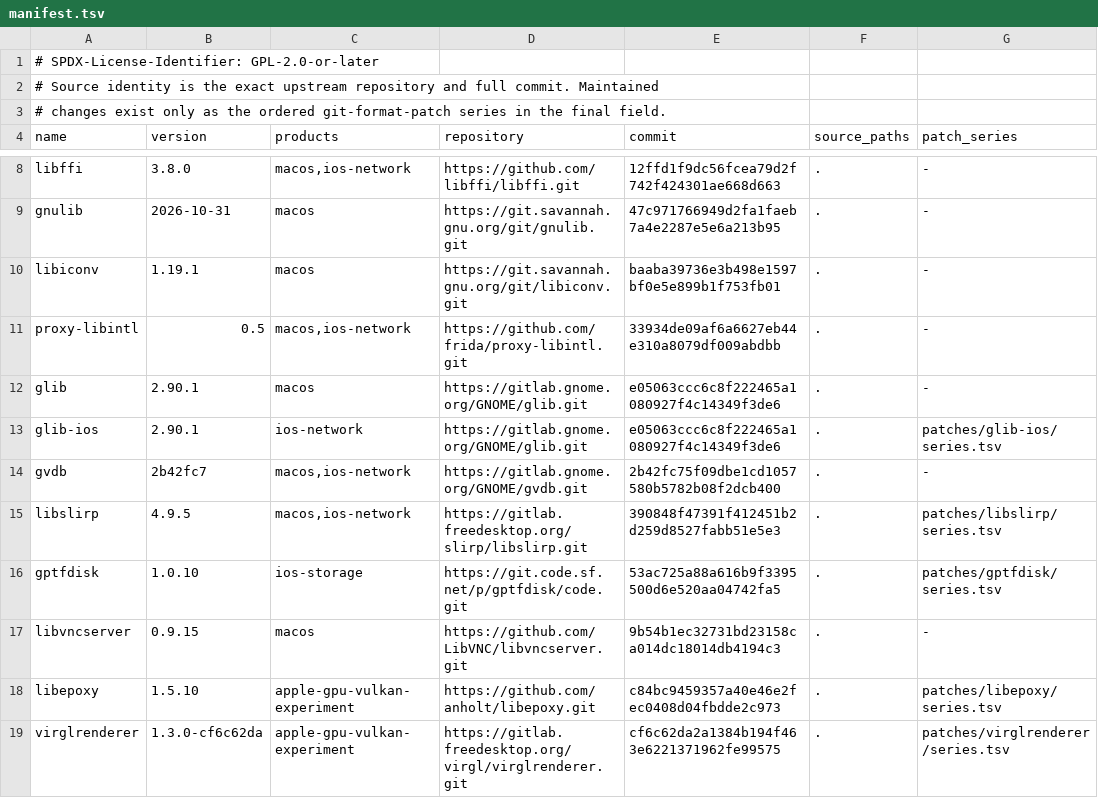
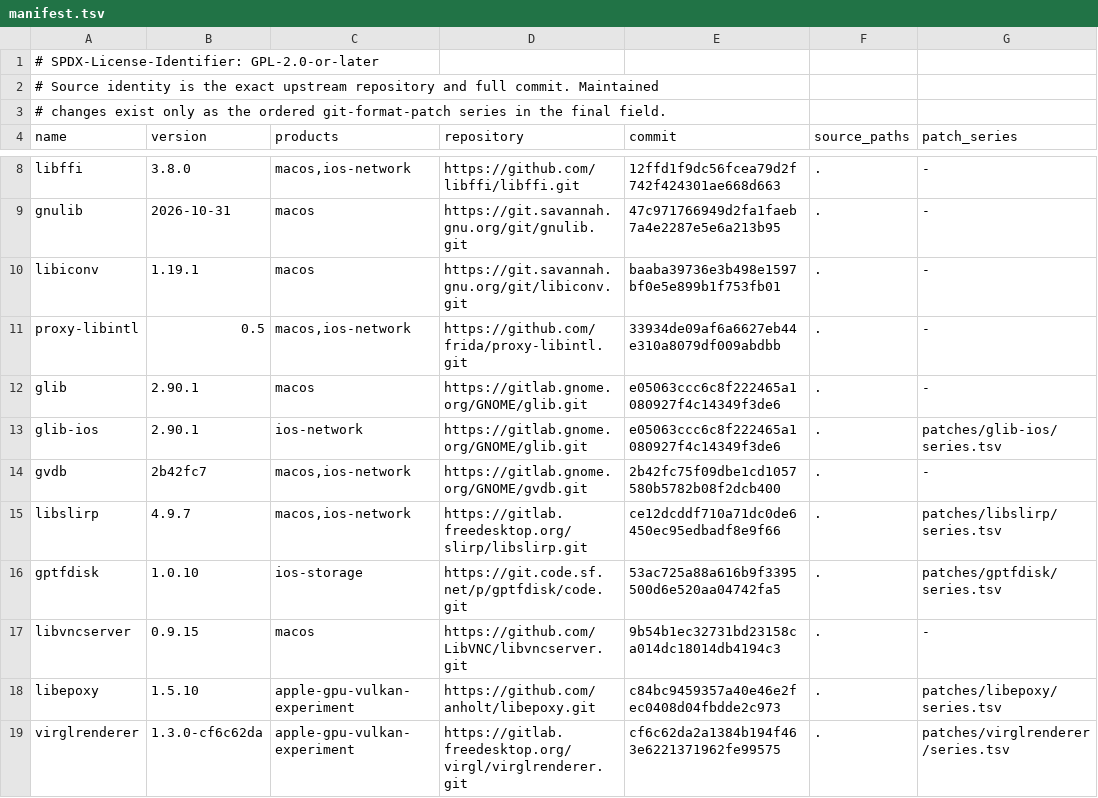
Before and after one commit to 1972nollus/Kernarium, a TSV file: dependencies/manifest.tsv, drawn as a sheet; only a part is shown, gaps mark what is left out.

```diff
--- a/dependencies/manifest.tsv
+++ b/dependencies/manifest.tsv
@@ -14,3 +14,3 @@ glib-ios	2.90.1	ios-network	https://gitlab.gnome.org/GNOME/glib.git	e05063ccc6c8
 gvdb	2b42fc7	macos,ios-network	https://gitlab.gnome.org/GNOME/gvdb.git	2b42fc75f09dbe1cd1057580b5782b08f2dcb400	.	-
-libslirp	4.9.5	macos,ios-network	https://gitlab.freedesktop.org/slirp/libslirp.git	390848f47391f412451b2d259d8527fabb51e5e3	.	patches/libslirp/series.tsv
+libslirp	4.9.7	macos,ios-network	https://gitlab.freedesktop.org/slirp/libslirp.git	ce12dcddf710a71dc0de6450ec95edbadf8e9f66	.	patches/libslirp/series.tsv
 gptfdisk	1.0.10	ios-storage	https://git.code.sf.net/p/gptfdisk/code.git	53ac725a88a616b9f3395500d6e520aa04742fa5	.	patches/gptfdisk/series.tsv
```
Also changed, not shown: dependencies/patches/libslirp/series.tsv, 4 other files.
